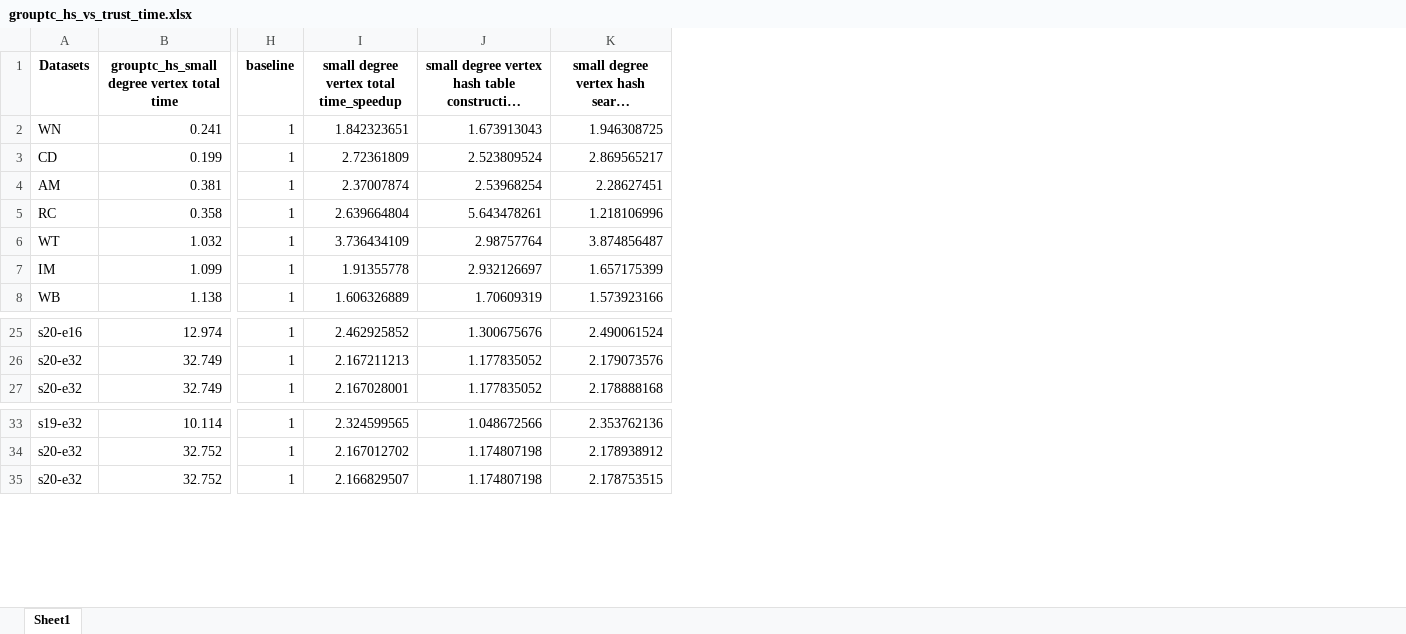
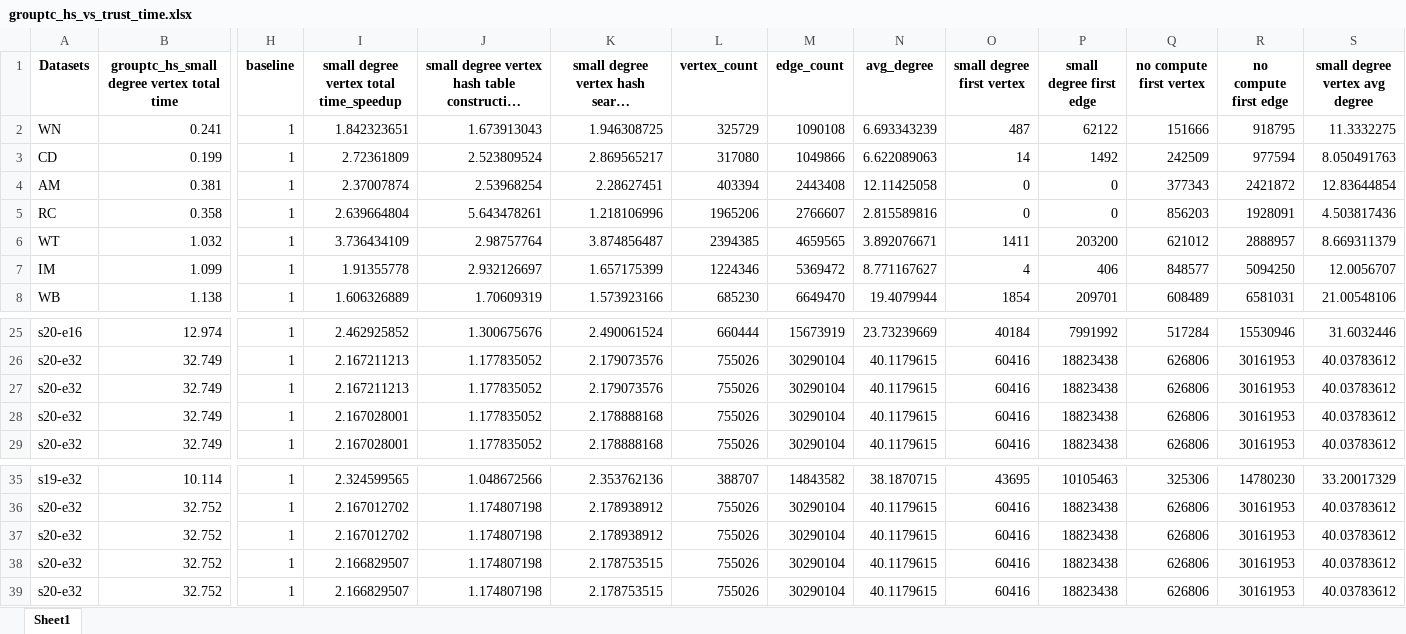
Before and after one commit to Nanqipro/TC_Log_result_processing, an Excel workbook: excel/grouptc_hs_vs_trust_time.xlsx, sheet Sheet1, drawn as a sheet; only a part is shown, gaps mark what is left out; long unchanged cells end in …; values as stored, in another font and other column widths than the file's, no borders; rows hold the shown columns only; the diff names each change by its address in the sheet, - before the commit and + after, or states it on an @@ line.

```diff
--- a/excel/grouptc_hs_vs_trust_time.xlsx (sheet Sheet1)
+++ b/excel/grouptc_hs_vs_trust_time.xlsx (sheet Sheet1)
+column L (vertex_count), rows 2-8: 325729 | 317080 | 403394 | 1965206 | 2394385 | 1224346 | 685230; rows 25-26: 660444 | 755026; row 29: 755026; rows 35-36: 388707 | 755026; row 39: 755026
+column M (edge_count), rows 2-8: 1090108 | 1049866 | 2443408 | 2766607 | 4659565 | 5369472 | 6649470; rows 25-26: 15673919 | 30290104; row 29: 30290104; rows 35-36: 14843582 | 30290104; row 39: 30290104
+column N (avg_degree), rows 2-8: 6.693343239 | 6.622089063 | 12.11425058 | 2.815589816 | 3.892076671 | 8.771167627 | 19.4079944; rows 25-26: 23.73239669 | 40.1179615; row 29: 40.1179615; rows 35-36: 38.1870715 | 40.1179615; row 39: 40.1179615
+column O (small degree first vertex), rows 2-8: 487 | 14 | 0 | 0 | 1411 | 4 | 1854; rows 25-26: 40184 | 60416; row 29: 60416; rows 35-36: 43695 | 60416; row 39: 60416
+column P (small degree first edge), rows 2-8: 62122 | 1492 | 0 | 0 | 203200 | 406 | 209701; rows 25-26: 7991992 | 18823438; row 29: 18823438; rows 35-36: 10105463 | 18823438; row 39: 18823438
+column Q (no compute first vertex), rows 2-8: 151666 | 242509 | 377343 | 856203 | 621012 | 848577 | 608489; rows 25-26: 517284 | 626806; row 29: 626806; rows 35-36: 325306 | 626806; row 39: 626806
+column R (no compute first edge), rows 2-8: 918795 | 977594 | 2421872 | 1928091 | 2888957 | 5094250 | 6581031; rows 25-26: 15530946 | 30161953; row 29: 30161953; rows 35-36: 14780230 | 30161953; row 39: 30161953
+column S (small degree vertex avg degree), rows 2-8: 11.3332275 | 8.050491763 | 12.83644854 | 4.503817436 | 8.669311379 | 12.0056707 | 21.00548106; rows 25-26: 31.6032446 | 40.03783612; row 29: 40.03783612; rows 35-36: 33.20017329 | 40.03783612; row 39: 40.03783612
+row 27: s20-e32 | 32.749 | 1 | 2.167211213 | 1.177835052 | 2.179073576 | 755026 | 30290104 | 40.1179615 | 60416 | 18823438 | 626806 | 30161953 | 40.03783612
+row 28: s20-e32 | 32.749 | 1 | 2.167028001 | 1.177835052 | 2.178888168 | 755026 | 30290104 | 40.1179615 | 60416 | 18823438 | 626806 | 30161953 | 40.03783612
+row 37: s20-e32 | 32.752 | 1 | 2.167012702 | 1.174807198 | 2.178938912 | 755026 | 30290104 | 40.1179615 | 60416 | 18823438 | 626806 | 30161953 | 40.03783612
+row 38: s20-e32 | 32.752 | 1 | 2.166829507 | 1.174807198 | 2.178753515 | 755026 | 30290104 | 40.1179615 | 60416 | 18823438 | 626806 | 30161953 | 40.03783612
```
Also changed, not shown: excel/all_datasets.xlsx, excel/grouptc_bs_ablation_time.xlsx, 15 other files.
